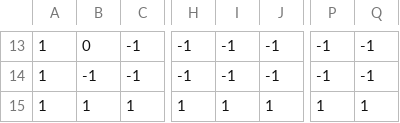
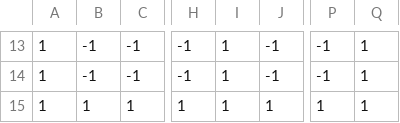
Before and after one commit to codernunk/IST-402, a CSV file: TiltNRoll/app/src/main/res/raw/level1.csv, drawn as a sheet; only a part is shown, gaps mark what is left out; the diff covers the shown part only; the diff names each change by its address in the sheet, - before the commit and + after, or states it on an @@ line.

```diff
--- a/TiltNRoll/app/src/main/res/raw/level1.csv
+++ b/TiltNRoll/app/src/main/res/raw/level1.csv
-B13: 0
+B13: -1
-I13:I14: -1
+I13:I14: 1
-Q13:Q14: -1
+Q13:Q14: 1
```
Also changed, not shown: 1 added row, 1 removed row and 70 edited cells elsewhere in this file, TiltNRoll/app/src/main/res/raw/level2.csv, 10 other files.
